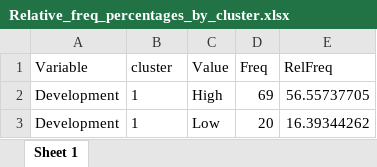
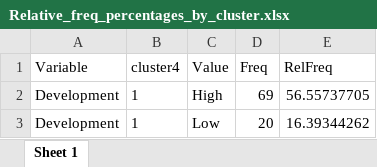
Before and after one commit to cabbiogeo99/Trace-element-bioavailability-spatial-assessment, an Excel workbook: Zinc/5. Cluster analysis/Typology Plots/Relative_freq_percentages_by_cluster.xlsx, sheet Sheet 1, drawn as a sheet; only a part is shown; values as stored, in another font and other column widths than the file's, no borders; the diff names each change by its address in the sheet, - before the commit and + after, or states it on an @@ line.

```diff
--- a/Zinc/5. Cluster analysis/Typology Plots/Relative_freq_percentages_by_cluster.xlsx (sheet Sheet 1)
+++ b/Zinc/5. Cluster analysis/Typology Plots/Relative_freq_percentages_by_cluster.xlsx (sheet Sheet 1)
-B1: cluster
+B1: cluster4
```
Also changed, not shown: Zinc/5. Cluster analysis/Bioavailability_Master_Spreadsheet_Clean3.xlsx, Zinc/5. Cluster analysis/Typology Plots/PCA_loadings.xlsx, 19 other files.
